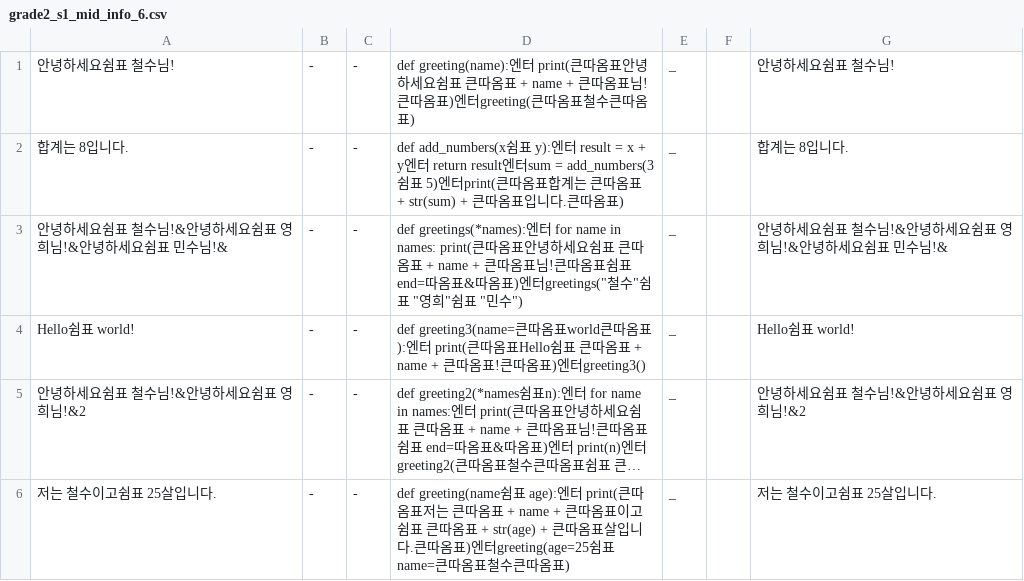
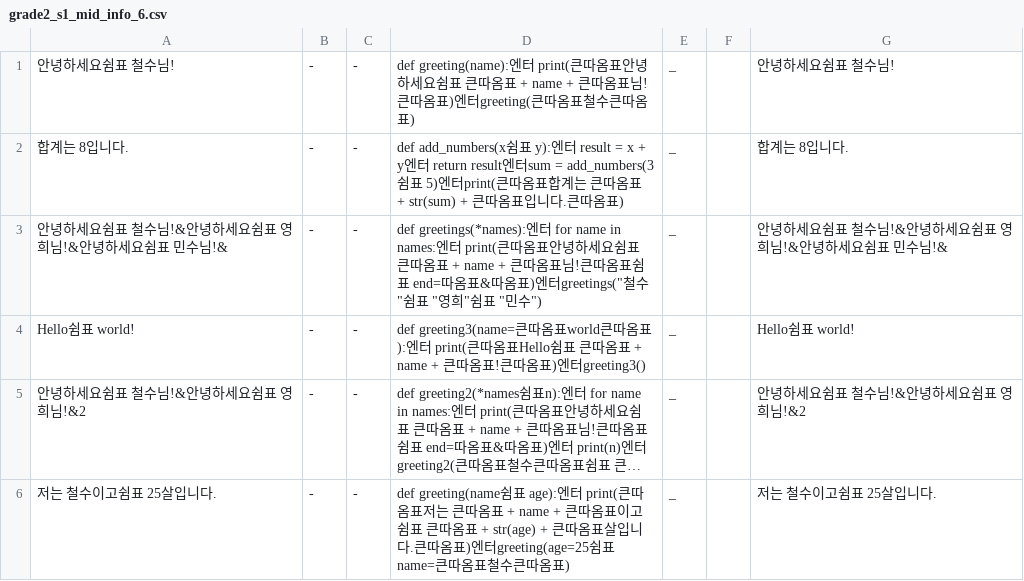
Before and after one commit to opal2718/english_words, a CSV file: csvs/grade2_s1_mid_info_6.csv, drawn as a sheet; long unchanged cells end in ….

```diff
--- a/csvs/grade2_s1_mid_info_6.csv
+++ b/csvs/grade2_s1_mid_info_6.csv
@@ -2,3 +2,3 @@
 합계는 8입니다.,-,-,def add_numbers(x쉼표 y):엔터    result = x + y엔터    return result엔터sum = add_numbers(3쉼표 5)엔터print(큰따옴표합계는 큰따옴표 + str(sum) + 큰따옴표입니다.큰따옴표),_,,합계는 8입니다.
-안녕하세요쉼표 철수님!&안녕하세요쉼표 영희님!&안녕하세요쉼표 민수님!&,-,-,def greetings(*names):엔터    for name in names:        print(큰따옴표안녕하세요쉼표 큰따옴표 + name + 큰따옴표님!큰따옴표쉼표 end=따옴표&따옴표)엔터greetings("철수"쉼표 "영희"쉼표 "민수"),_,,안녕하세요쉼표 철수님!&안녕하세요쉼표 영희님!&안녕하세요쉼표 민수님!&
+안녕하세요쉼표 철수님!&안녕하세요쉼표 영희님!&안녕하세요쉼표 민수님!&,-,-,def greetings(*names):엔터    for name in names:엔터                print(큰따옴표안녕하세요쉼표 큰따옴표 + name + 큰따옴표님!큰따옴표쉼표 end=따옴표&따옴표)엔터greetings("철수"쉼표 "영희"쉼표 "민수"),_,,안녕하세요쉼표 철수님!&안녕하세요쉼표 영희님!&안녕하세요쉼표 민수님!&
 Hello쉼표 world!,-,-,def greeting3(name=큰따옴표world큰따옴표):엔터    print(큰따옴표Hello쉼표 큰따옴표 + name + 큰따옴표!큰따옴표)엔터greeting3(),_,,Hello쉼표 world!
```
Also changed, not shown: 1 other file.
